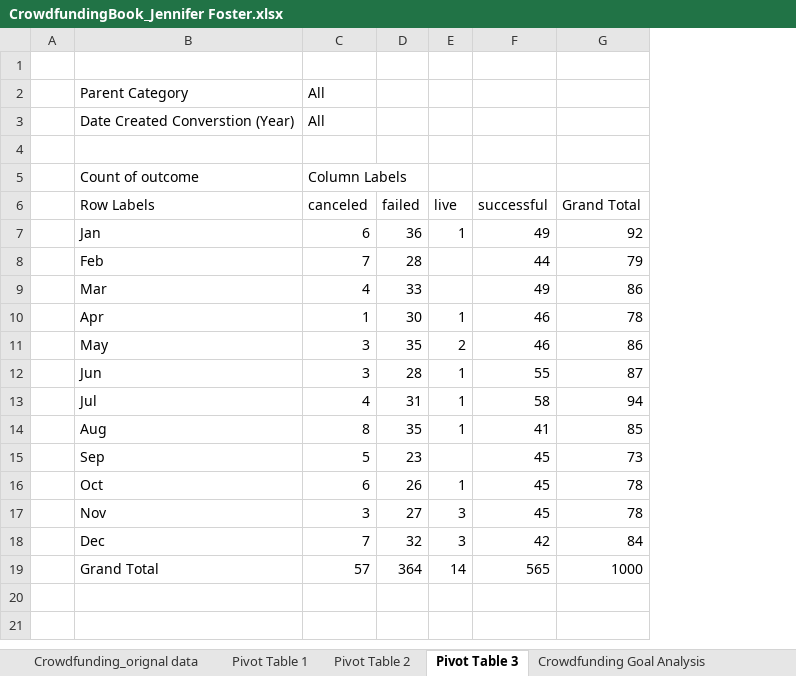
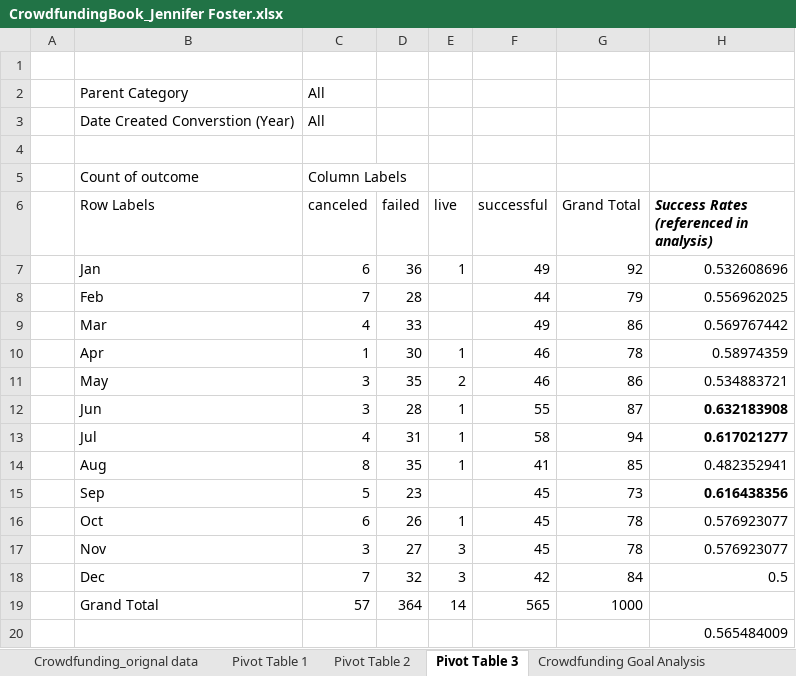
Before and after one commit to jfosty/JenFosterHW, an Excel workbook: CrowdfundingBook_Jennifer Foster.xlsx, sheet Pivot Table 3, drawn as a sheet; values as stored, in another font and other column widths than the file's, no borders; charts and pictures not drawn; the diff names each change by its address in the sheet, - before the commit and + after, or states it on an @@ line.

```diff
--- a/CrowdfundingBook_Jennifer Foster.xlsx (sheet Pivot Table 3)
+++ b/CrowdfundingBook_Jennifer Foster.xlsx (sheet Pivot Table 3)
+column H, rows 6-18: Success Rates (referenced in analysis) | 0.532608696 | 0.556962025 | 0.569767442 | 0.58974359 | 0.534883721 | 0.632183908 | 0.617021277 | 0.482352941 | 0.616438356 | 0.576923077 | 0.576923077 | 0.5
+row 20:  |  |  |  |  |  |  | 0.565484009
```
Also changed, not shown: sheet Crowdfunding_orignal data, sheet Pivot Table 1, charts or pictures, 1 other file.
